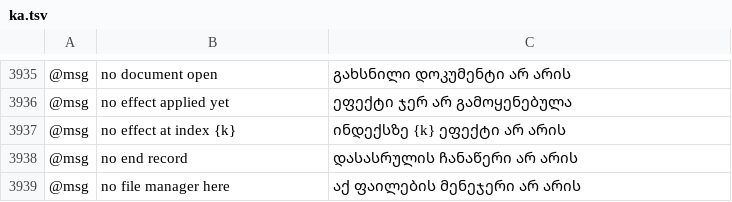
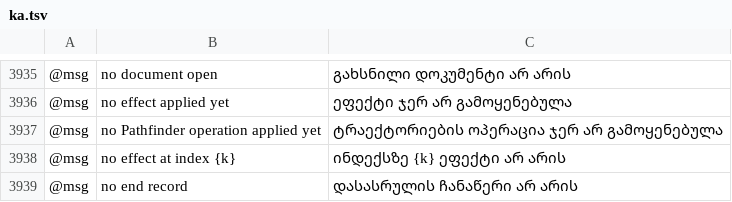
Before and after one commit to AzureTai/vectorcraft, a TSV file: crates/ui-egui/src/i18n/ka.tsv, drawn as a sheet; only a part is shown, gaps mark what is left out; the shorter side is filled out with more unchanged rows; the diff names each change by its address in the sheet, - before the commit and + after, or states it on an @@ line.

Commit message:
Pathfinder: Cmd+4 repeats the last Pathfinder operation

```diff
--- a/crates/ui-egui/src/i18n/ka.tsv
+++ b/crates/ui-egui/src/i18n/ka.tsv
+row 3937: @msg | no Pathfinder operation applied yet | ტრაექტორიების ოპერაცია ჯერ არ გამოყენებულა
```
Also changed, not shown: crates/ui-egui/src/i18n/bg.tsv, crates/ui-egui/src/i18n/el.tsv, 29 other files.
